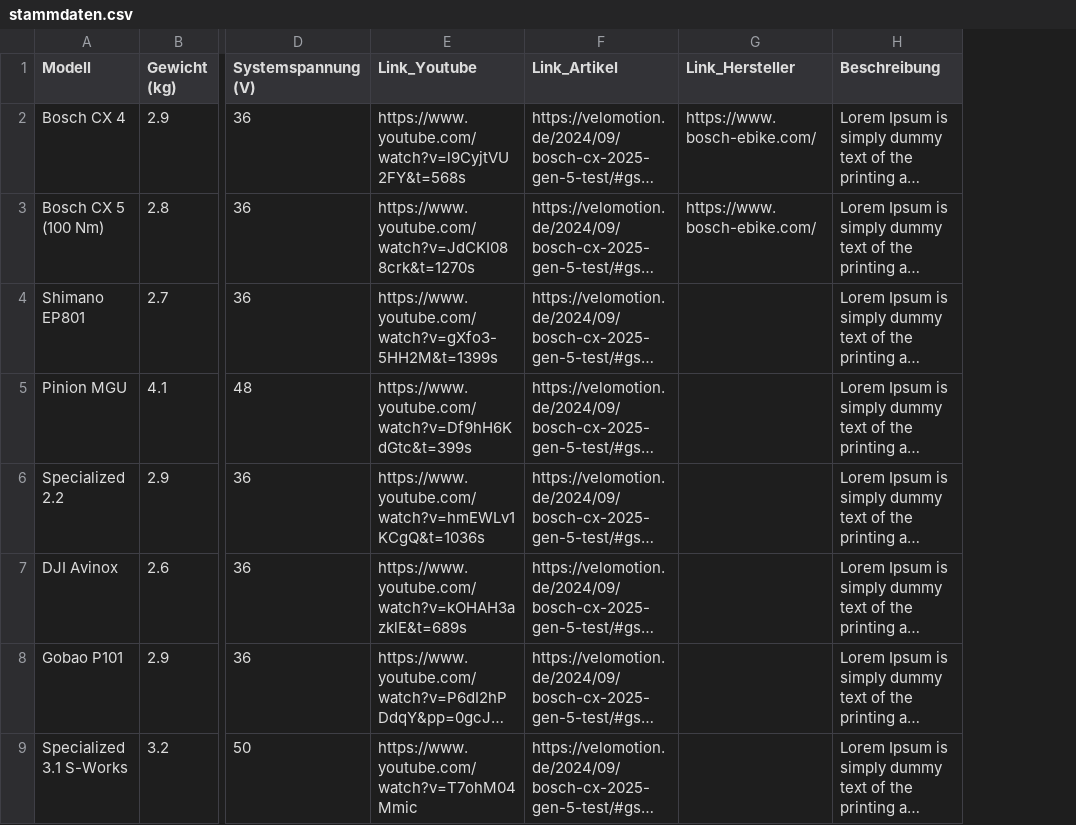
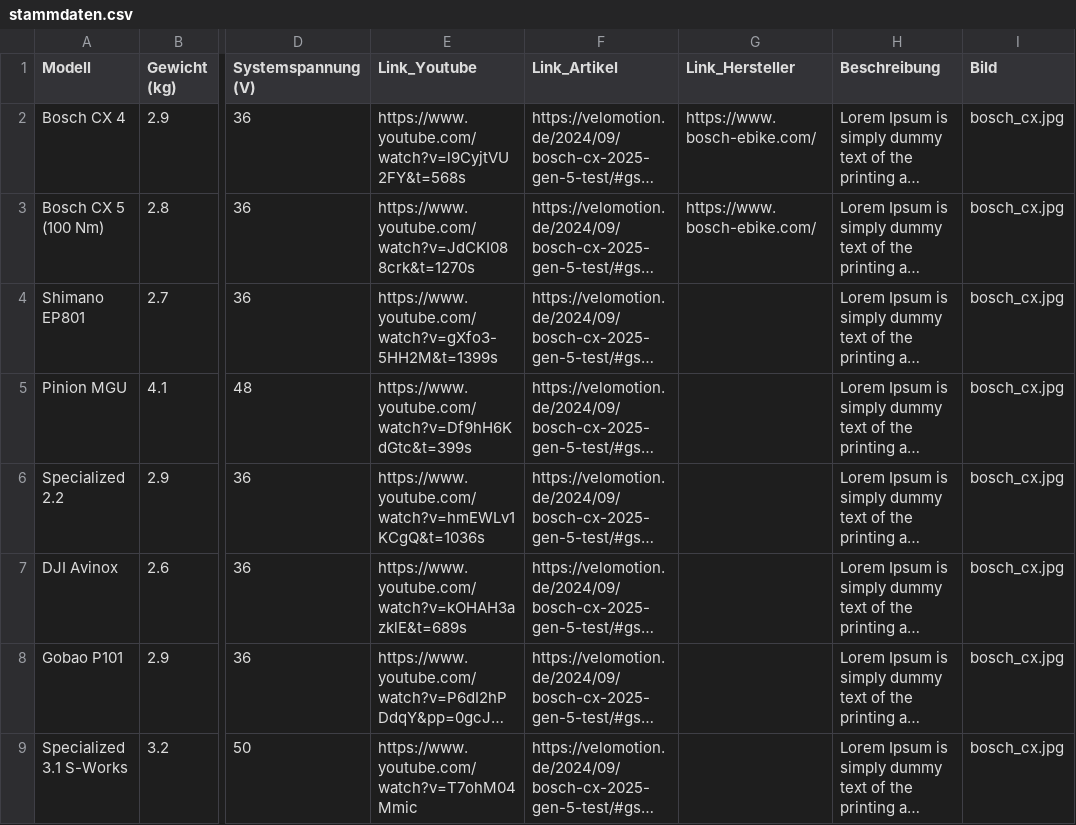
Before and after one commit to mikefize/zahlenspielerei, a CSV file: stammdaten.csv, drawn as a sheet; only a part is shown, gaps mark what is left out; long unchanged cells end in …; the diff names each change by its address in the sheet, - before the commit and + after, or states it on an @@ line.

```diff
--- a/stammdaten.csv
+++ b/stammdaten.csv
+column I (Bild), rows 2-9: all bosch_cx.jpg
```
Also changed, not shown: 1 other file.
